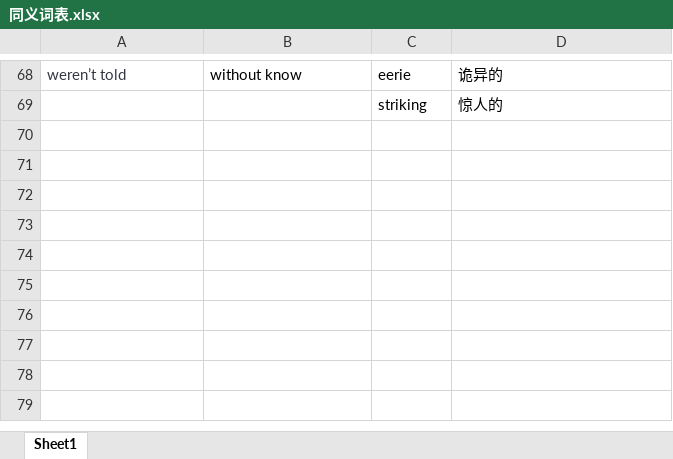
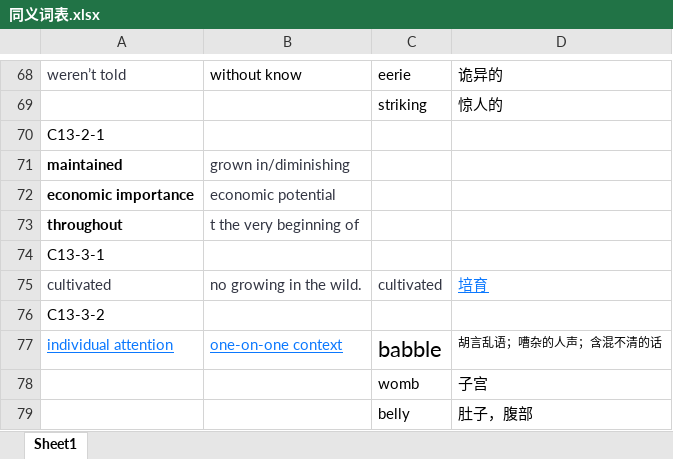
Before and after one commit to zichuan-liu/MyIELTS, an Excel workbook: reading/同义词表.xlsx, sheet Sheet1, drawn as a sheet; only a part is shown, gaps mark what is left out; values as stored, in another font and other column widths than the file's, no borders; the diff names each change by its address in the sheet, - before the commit and + after, or states it on an @@ line.

```diff
--- a/reading/同义词表.xlsx (sheet Sheet1)
+++ b/reading/同义词表.xlsx (sheet Sheet1)
+row 70: C13-2-1
+row 71: maintained | grown in/diminishing
+row 72: economic importance | economic potential
+row 73: throughout | t the very beginning of
+row 74: C13-3-1
+row 75: cultivated | no growing in the wild. | cultivated | 培育
+row 76: C13-3-2
+row 77: individual attention | one-on-one context | babble | 胡言乱语；嘈杂的人声；含混不清的话
+row 78:  |  | womb | 子宫
+row 79:  |  | belly | 肚子，腹部
```
Also changed, not shown: 3 other files.
